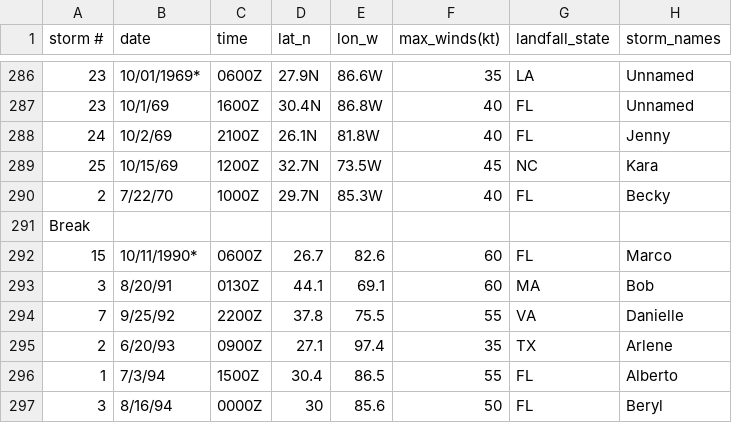
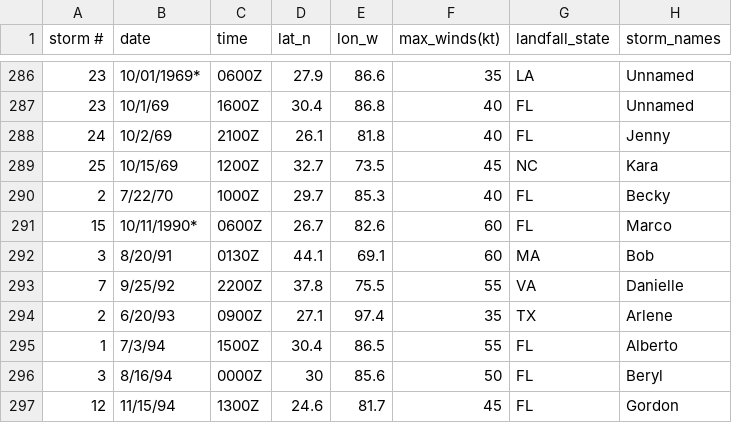
Before and after one commit to RyanJTalbot/bookcamp, a CSV file: hurricanes/Continental United States Tropical Storms Impacts:Landfalls 1851-1970, 1983-2021.csv, drawn as a sheet; only a part is shown, gaps mark what is left out; the shorter side is filled out with more unchanged rows; the diff covers the shown part only.

```diff
--- a/hurricanes/Continental United States Tropical Storms Impacts:Landfalls 1851-1970, 1983-2021.csv
+++ b/hurricanes/Continental United States Tropical Storms Impacts:Landfalls 1851-1970, 1983-2021.csv
@@ -286,7 +286,6 @@
-23,10/01/1969*,0600Z,27.9N,86.6W,35,LA,Unnamed
-23,10/1/69,1600Z,30.4N,86.8W,40,FL,Unnamed
-24,10/2/69,2100Z,26.1N,81.8W,40,FL,Jenny
-25,10/15/69,1200Z,32.7N,73.5W,45,NC,Kara
-2,7/22/70,1000Z,29.7N,85.3W,40,FL,Becky
-Break ,,,,,,,
+23,10/01/1969*,0600Z,27.9,86.6,35,LA,Unnamed
+23,10/1/69,1600Z,30.4,86.8,40,FL,Unnamed
+24,10/2/69,2100Z,26.1,81.8,40,FL,Jenny
+25,10/15/69,1200Z,32.7,73.5,45,NC,Kara
+2,7/22/70,1000Z,29.7,85.3,40,FL,Becky
 15,10/11/1990*,0600Z,26.7,82.6,60,FL,Marco
```
Also changed, not shown: 66 edited cells elsewhere in this file, 11 other files.
